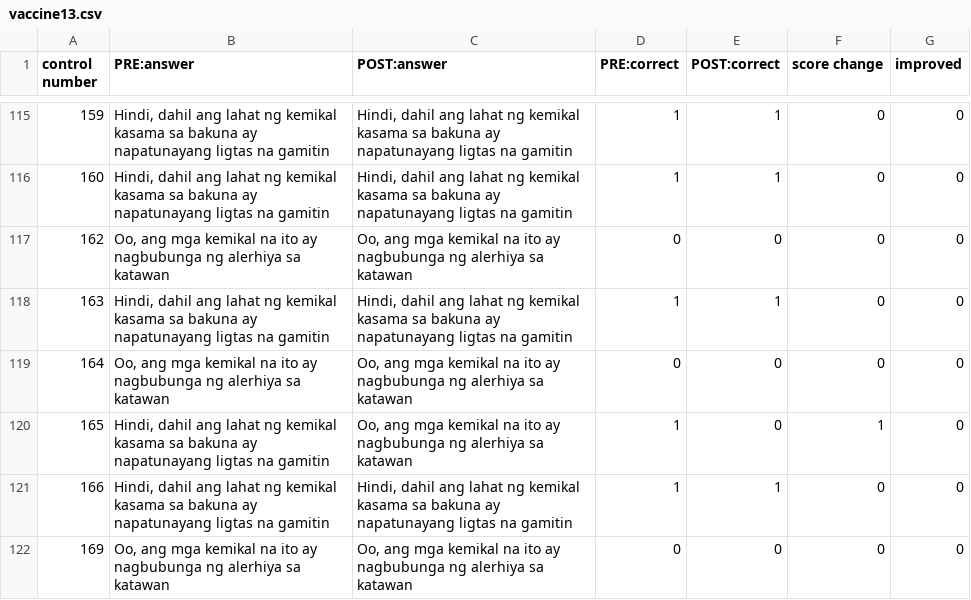
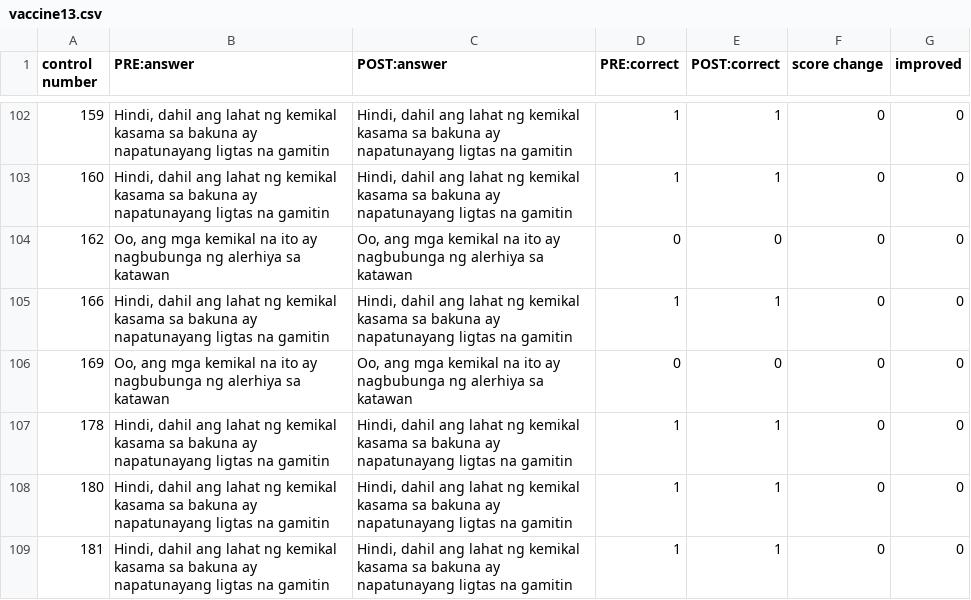
Before and after one commit to emillim314/UST_FOP_2FMT_MT6312_item_analysis_filter, a CSV file: data/vaccine13.csv, drawn as a sheet; only a part is shown, gaps mark what is left out; the shorter side is filled out with more unchanged rows; the diff covers the shown part only; the diff names each change by its address in the sheet, - before the commit and + after, or states it on an @@ line.

```diff
--- a/data/vaccine13.csv
+++ b/data/vaccine13.csv
-row 118: 163 | Hindi, dahil ang lahat ng kemikal kasama sa bakuna ay napatunayang ligtas na gamitin | Hindi, dahil ang lahat ng kemikal kasama sa bakuna ay napatunayang ligtas na gamitin | 1 | 1 | 0 | 0
-row 119: 164 | Oo, ang mga kemikal na ito ay nagbubunga ng alerhiya sa katawan | Oo, ang mga kemikal na ito ay nagbubunga ng alerhiya sa katawan | 0 | 0 | 0 | 0
-row 120: 165 | Hindi, dahil ang lahat ng kemikal kasama sa bakuna ay napatunayang ligtas na gamitin | Oo, ang mga kemikal na ito ay nagbubunga ng alerhiya sa katawan | 1 | 0 | 1 | 0
```
Also changed, not shown: 19 removed rows elsewhere in this file, data/COVID12.csv, data/vaccine10.csv, 28 other files.
